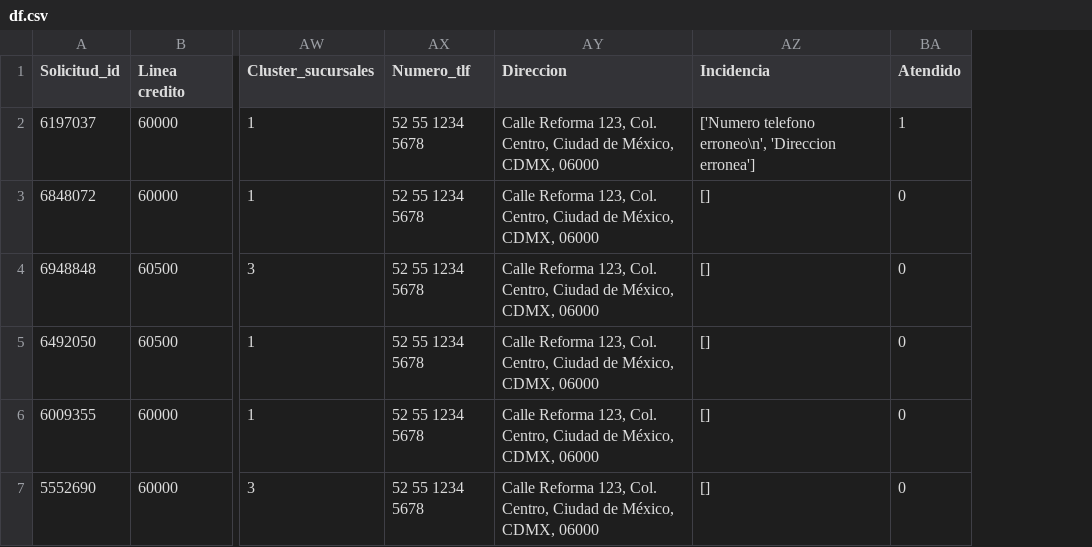
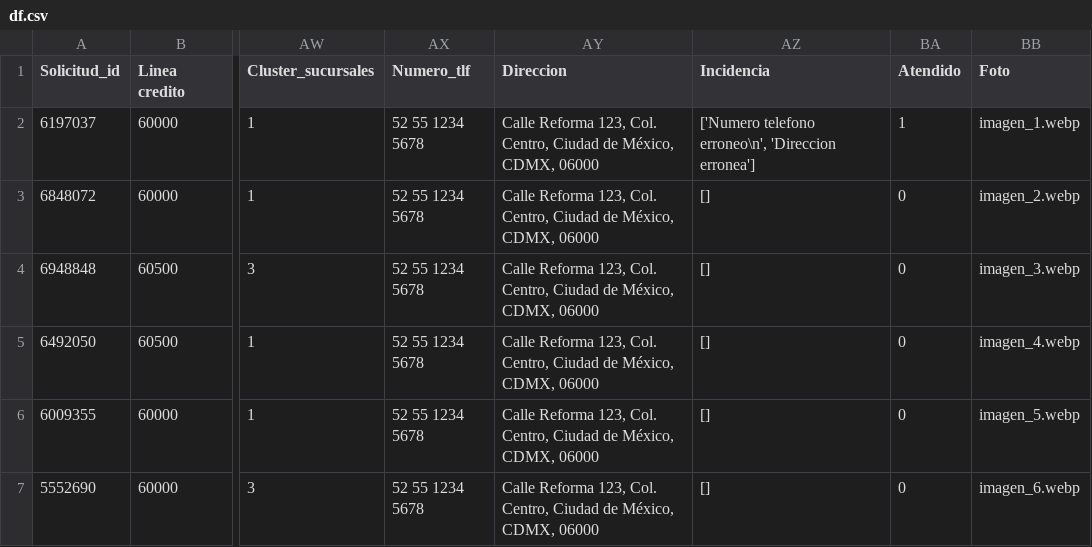
Before and after one commit to Fraile4/web_Streamlit, a CSV file: data/df.csv, drawn as a sheet; only a part is shown, gaps mark what is left out; the diff names each change by its address in the sheet, - before the commit and + after, or states it on an @@ line.

```diff
--- a/data/df.csv
+++ b/data/df.csv
+column BB (Foto), rows 2-7: imagen_1.webp | imagen_2.webp | imagen_3.webp | imagen_4.webp | imagen_5.webp | imagen_6.webp
```
Also changed, not shown: 4 other files.
